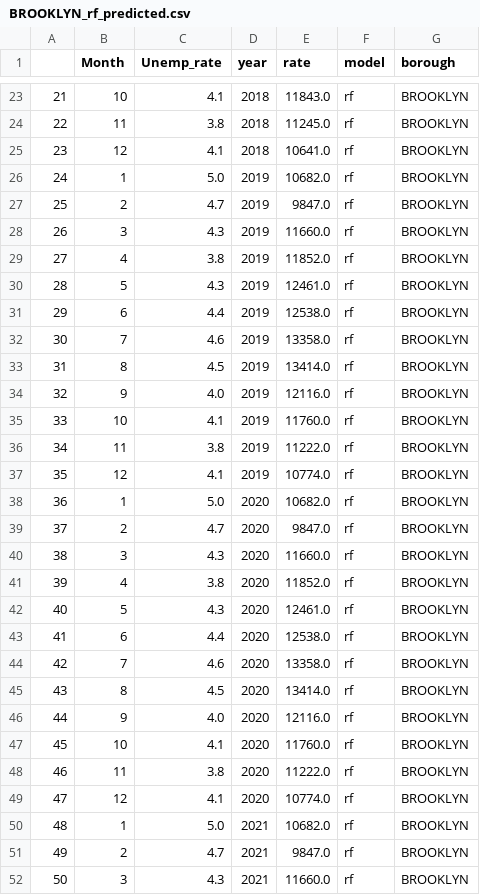
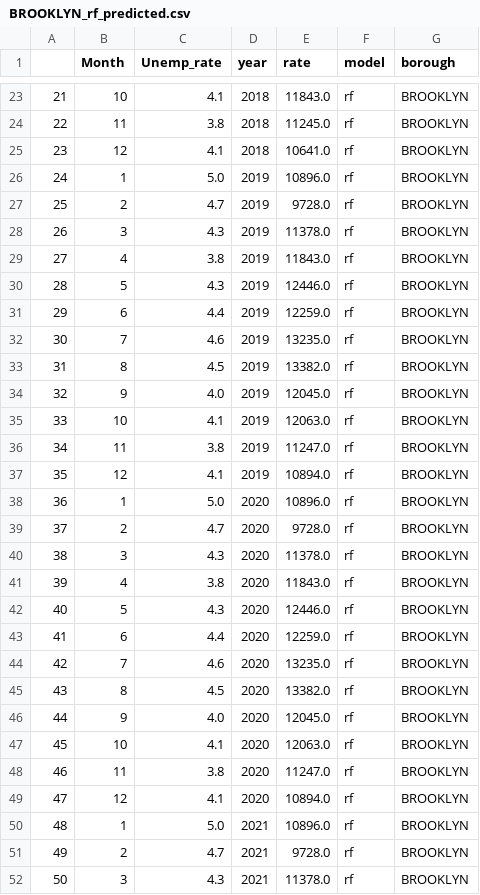
Before and after one commit to vrajpatel2312/Crime-Analysis, a CSV file: datasets/predicted/BROOKLYN_rf_predicted.csv, drawn as a sheet; only a part is shown, gaps mark what is left out; the diff covers the shown part only.

```diff
--- a/datasets/predicted/BROOKLYN_rf_predicted.csv
+++ b/datasets/predicted/BROOKLYN_rf_predicted.csv
@@ -25,28 +25,28 @@
 23,12,4.1,2018,10641.0,rf,BROOKLYN
-24,1,5.0,2019,10682.0,rf,BROOKLYN
-25,2,4.7,2019,9847.0,rf,BROOKLYN
-26,3,4.3,2019,11660.0,rf,BROOKLYN
-27,4,3.8,2019,11852.0,rf,BROOKLYN
-28,5,4.3,2019,12461.0,rf,BROOKLYN
-29,6,4.4,2019,12538.0,rf,BROOKLYN
-30,7,4.6,2019,13358.0,rf,BROOKLYN
-31,8,4.5,2019,13414.0,rf,BROOKLYN
-32,9,4.0,2019,12116.0,rf,BROOKLYN
-33,10,4.1,2019,11760.0,rf,BROOKLYN
-34,11,3.8,2019,11222.0,rf,BROOKLYN
-35,12,4.1,2019,10774.0,rf,BROOKLYN
-36,1,5.0,2020,10682.0,rf,BROOKLYN
-37,2,4.7,2020,9847.0,rf,BROOKLYN
-38,3,4.3,2020,11660.0,rf,BROOKLYN
-39,4,3.8,2020,11852.0,rf,BROOKLYN
-40,5,4.3,2020,12461.0,rf,BROOKLYN
-41,6,4.4,2020,12538.0,rf,BROOKLYN
-42,7,4.6,2020,13358.0,rf,BROOKLYN
-43,8,4.5,2020,13414.0,rf,BROOKLYN
-44,9,4.0,2020,12116.0,rf,BROOKLYN
-45,10,4.1,2020,11760.0,rf,BROOKLYN
-46,11,3.8,2020,11222.0,rf,BROOKLYN
-47,12,4.1,2020,10774.0,rf,BROOKLYN
-48,1,5.0,2021,10682.0,rf,BROOKLYN
-49,2,4.7,2021,9847.0,rf,BROOKLYN
-50,3,4.3,2021,11660.0,rf,BROOKLYN
+24,1,5.0,2019,10896.0,rf,BROOKLYN
+25,2,4.7,2019,9728.0,rf,BROOKLYN
+26,3,4.3,2019,11378.0,rf,BROOKLYN
+27,4,3.8,2019,11843.0,rf,BROOKLYN
+28,5,4.3,2019,12446.0,rf,BROOKLYN
+29,6,4.4,2019,12259.0,rf,BROOKLYN
+30,7,4.6,2019,13235.0,rf,BROOKLYN
+31,8,4.5,2019,13382.0,rf,BROOKLYN
+32,9,4.0,2019,12045.0,rf,BROOKLYN
+33,10,4.1,2019,12063.0,rf,BROOKLYN
+34,11,3.8,2019,11247.0,rf,BROOKLYN
+35,12,4.1,2019,10894.0,rf,BROOKLYN
+36,1,5.0,2020,10896.0,rf,BROOKLYN
+37,2,4.7,2020,9728.0,rf,BROOKLYN
+38,3,4.3,2020,11378.0,rf,BROOKLYN
+39,4,3.8,2020,11843.0,rf,BROOKLYN
+40,5,4.3,2020,12446.0,rf,BROOKLYN
+41,6,4.4,2020,12259.0,rf,BROOKLYN
+42,7,4.6,2020,13235.0,rf,BROOKLYN
+43,8,4.5,2020,13382.0,rf,BROOKLYN
+44,9,4.0,2020,12045.0,rf,BROOKLYN
+45,10,4.1,2020,12063.0,rf,BROOKLYN
+46,11,3.8,2020,11247.0,rf,BROOKLYN
+47,12,4.1,2020,10894.0,rf,BROOKLYN
+48,1,5.0,2021,10896.0,rf,BROOKLYN
+49,2,4.7,2021,9728.0,rf,BROOKLYN
+50,3,4.3,2021,11378.0,rf,BROOKLYN
```
Also changed, not shown: 21 edited cells elsewhere in this file, datasets/predicted/BRONX_rf_predicted.csv, datasets/predicted/MANHATTAN_rf_predicted.csv, 9 other files.
